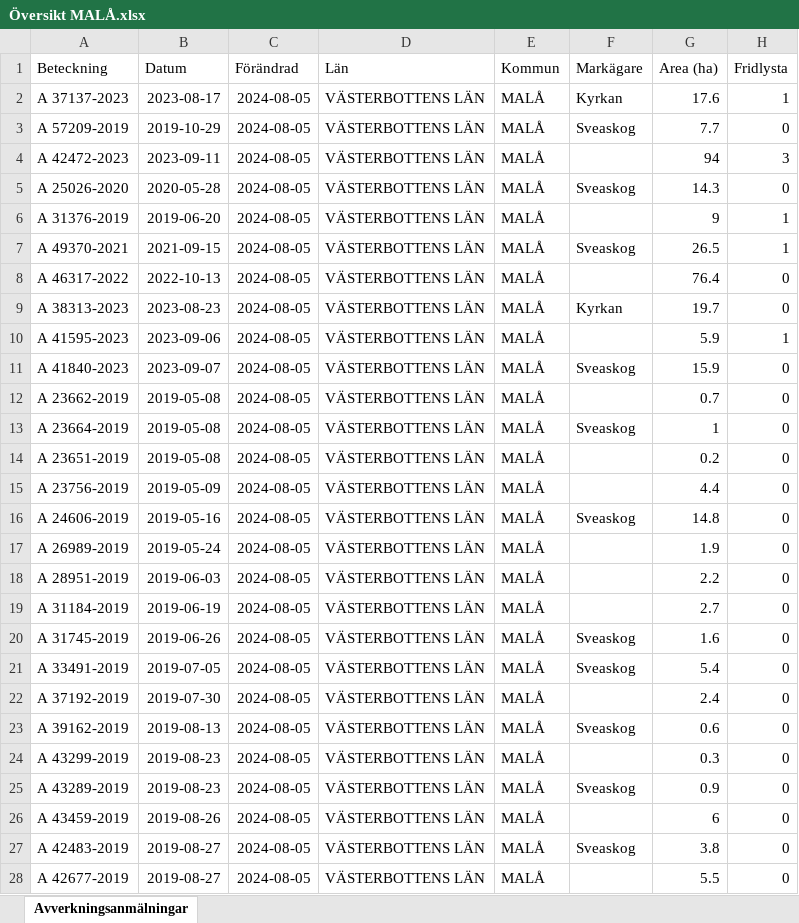
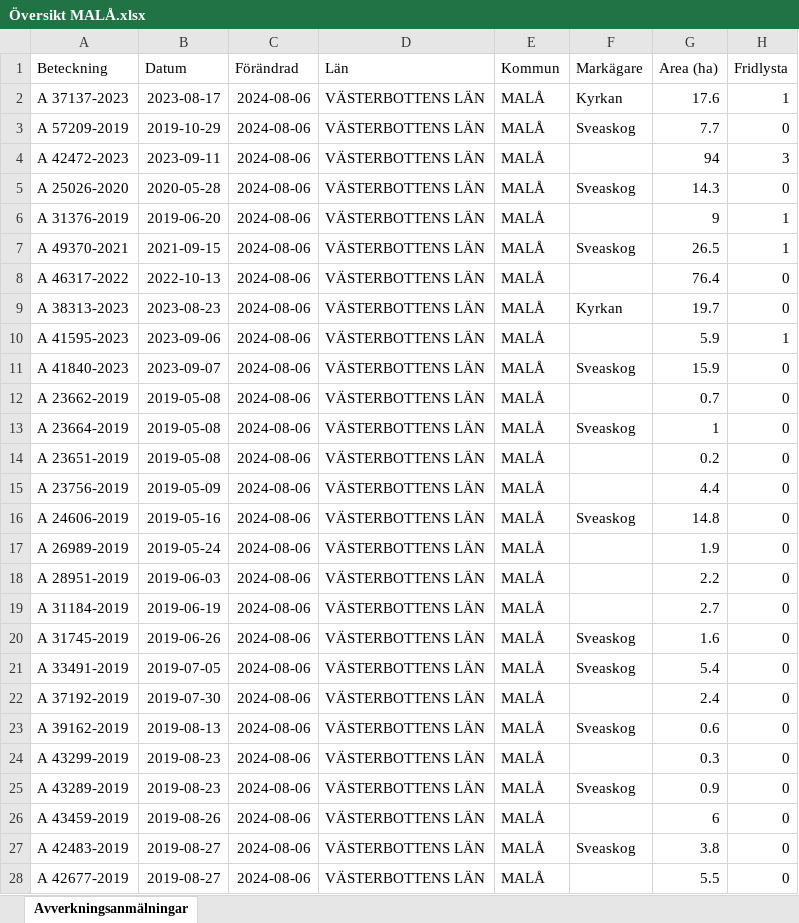
Before and after one commit to klasma/Logging_2418, an Excel workbook: Översikt MALÅ.xlsx, sheet Avverkningsanmälningar, drawn as a sheet; only a part is shown; values as stored, in another font and other column widths than the file's, no borders; the diff covers the shown part only; the diff names each change by its address in the sheet, - before the commit and + after, or states it on an @@ line.

```diff
--- a/Översikt MALÅ.xlsx (sheet Avverkningsanmälningar)
+++ b/Översikt MALÅ.xlsx (sheet Avverkningsanmälningar)
-C2:C28 (Förändrad): 2024-08-05
+C2:C28 (Förändrad): 2024-08-06
```
Also changed, not shown: 874 edited cells elsewhere in this sheet, artfynd/A 31376-2019 artfynd.xlsx, artfynd/A 37137-2023 artfynd.xlsx, 50 other files.
